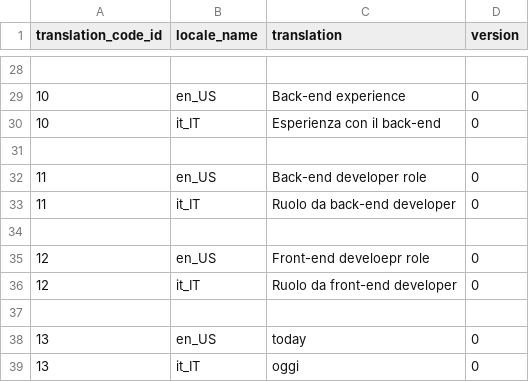
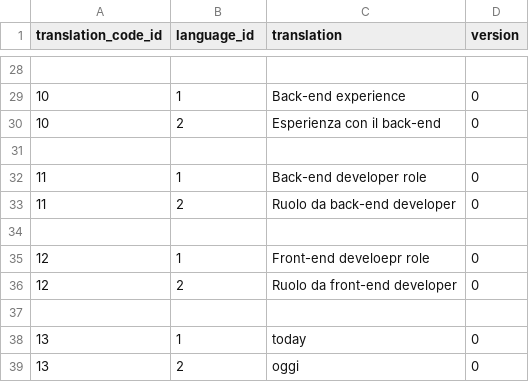
Before and after one commit to goto-eof/minerva-europass, a CSV file: src/main/resources/database/data/translation.csv, drawn as a sheet; only a part is shown, gaps mark what is left out; the diff covers the shown part only.

Commit message:
feature: load locale in thread context

```diff
--- a/src/main/resources/database/data/translation.csv
+++ b/src/main/resources/database/data/translation.csv
@@ -1 +1 @@
-translation_code_id,locale_name,translation,version
+translation_code_id,language_id,translation,version
@@ -28,12 +28,12 @@ translation_code_id,locale_name,translation,version
 
-10,"en_US","Back-end experience",0
-10,"it_IT","Esperienza con il back-end",0
+10,1,"Back-end experience",0
+10,2,"Esperienza con il back-end",0
 
-11,"en_US","Back-end developer role",0
-11,"it_IT","Ruolo da back-end developer",0
+11,1,"Back-end developer role",0
+11,2,"Ruolo da back-end developer",0
 
-12,"en_US","Front-end develoepr role",0
-12,"it_IT","Ruolo da front-end developer",0
+12,1,"Front-end develoepr role",0
+12,2,"Ruolo da front-end developer",0
 
-13,"en_US","today",0
-13,"it_IT","oggi",0
+13,1,"today",0
+13,2,"oggi",0
```
Also changed, not shown: 18 edited cells elsewhere in this file, 21 other files.
